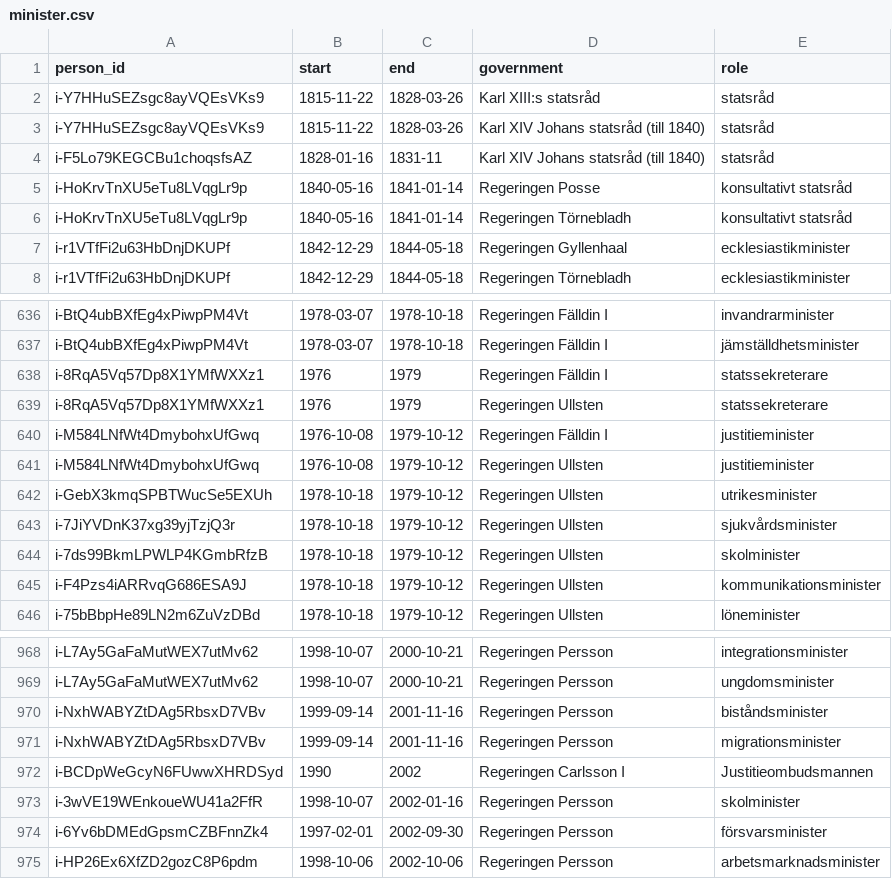
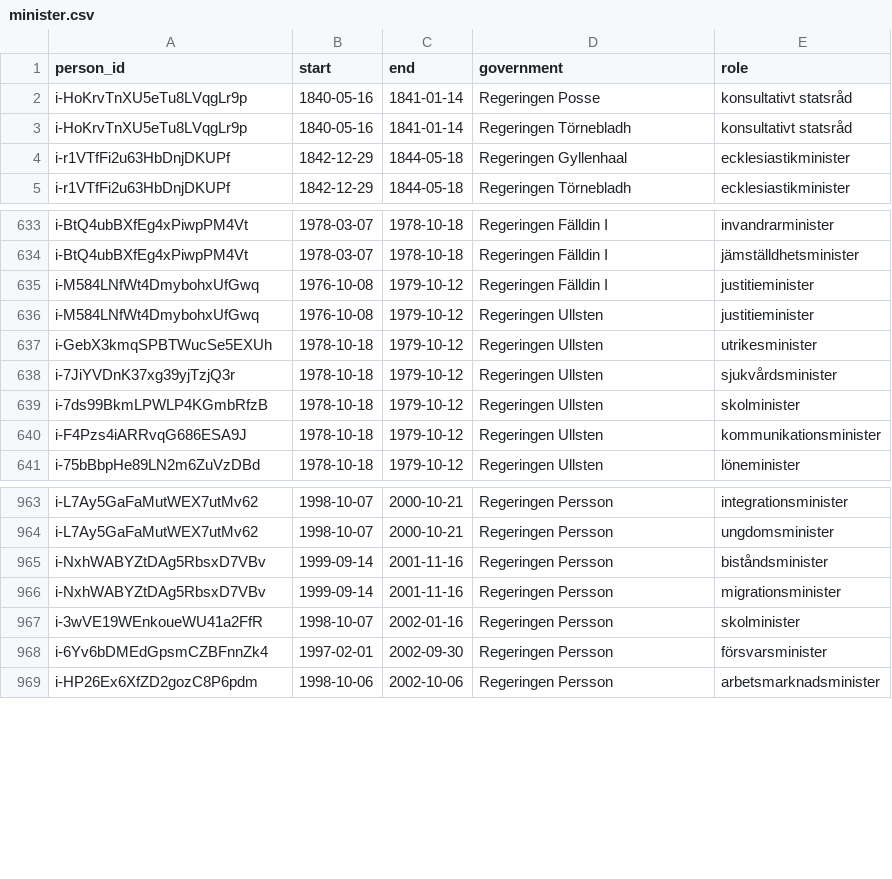
Before and after one commit to swerik-project/riksdagen-persons, a CSV file: data/minister.csv, drawn as a sheet; only a part is shown, gaps mark what is left out.

Commit message:
fix: remove row(s) with nonexistent swerik ID

```diff
--- a/data/minister.csv
+++ b/data/minister.csv
@@ -1,5 +1,2 @@
 person_id,start,end,government,role
-i-Y7HHuSEZsgc8ayVQEsVKs9,1815-11-22,1828-03-26,Karl XIII:s statsråd,statsråd
-i-Y7HHuSEZsgc8ayVQEsVKs9,1815-11-22,1828-03-26,Karl XIV Johans statsråd (till 1840),statsråd
-i-F5Lo79KEGCBu1choqsfsAZ,1828-01-16,1831-11,Karl XIV Johans statsråd (till 1840),statsråd
 i-HoKrvTnXU5eTu8LVqgLr9p,1840-05-16,1841-01-14,Regeringen Posse,konsultativt statsråd
@@ -637,4 +634,2 @@ i-BtQ4ubBXfEg4xPiwpPM4Vt,1978-03-07,1978-10-18,Regeringen Fälldin I,invandrarmi
 i-BtQ4ubBXfEg4xPiwpPM4Vt,1978-03-07,1978-10-18,Regeringen Fälldin I,jämställdhetsminister
-i-8RqA5Vq57Dp8X1YMfWXXz1,1976,1979,Regeringen Fälldin I,statssekreterare
-i-8RqA5Vq57Dp8X1YMfWXXz1,1976,1979,Regeringen Ullsten,statssekreterare
 i-M584LNfWt4DmybohxUfGwq,1976-10-08,1979-10-12,Regeringen Fälldin I,justitieminister
@@ -971,3 +966,2 @@ i-NxhWABYZtDAg5RbsxD7VBv,1999-09-14,2001-11-16,Regeringen Persson,biståndsminis
 i-NxhWABYZtDAg5RbsxD7VBv,1999-09-14,2001-11-16,Regeringen Persson,migrationsminister
-i-BCDpWeGcyN6FUwwXHRDSyd,1990,2002,Regeringen Carlsson I,Justitieombudsmannen
 i-3wVE19WEnkoueWU41a2FfR,1998-10-07,2002-01-16,Regeringen Persson,skolminister
```
